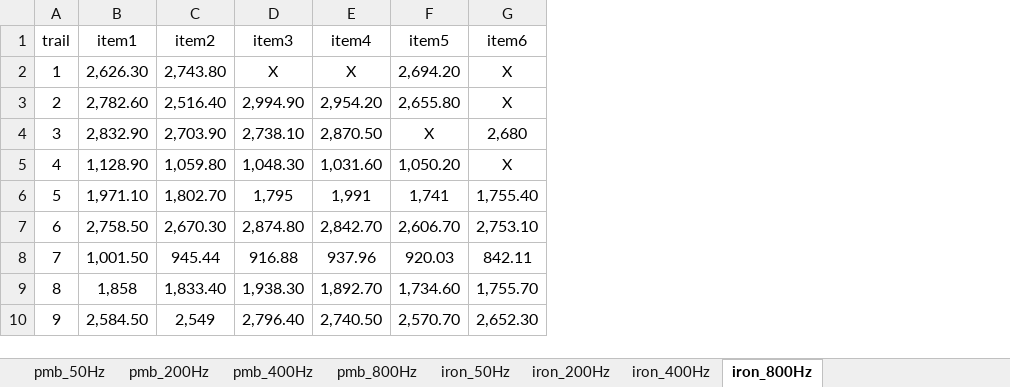
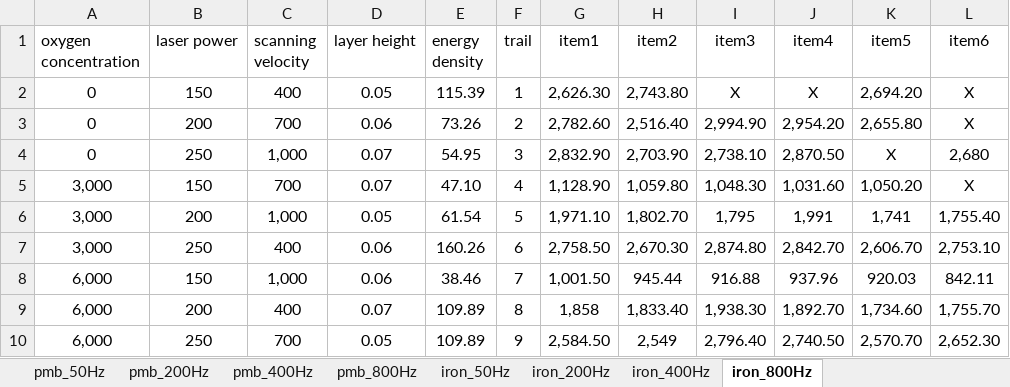
Before and after one commit to Risheng1128/SLM, an Excel workbook: data/glcm-data/第一批圓環材料特性.xlsx, sheet iron_800Hz, drawn as a sheet; values as stored, in another font and other column widths than the file's, no borders; the diff names each change by its address in the sheet, - before the commit and + after, or states it on an @@ line.

```diff
--- a/data/glcm-data/第一批圓環材料特性.xlsx (sheet iron_800Hz)
+++ b/data/glcm-data/第一批圓環材料特性.xlsx (sheet iron_800Hz)
+column A (oxygen concentration), rows 2-10: 0 | 0 | 0 | 3,000 | 3,000 | 3,000 | 6,000 | 6,000 | 6,000
+column B (laser power), rows 2-10: 150 | 200 | 250 | 150 | 200 | 250 | 150 | 200 | 250
+column C (scanning velocity), rows 2-10: 400 | 700 | 1,000 | 700 | 1,000 | 400 | 1,000 | 400 | 700
+column D (layer height), rows 2-10: 0.05 | 0.06 | 0.07 | 0.07 | 0.05 | 0.06 | 0.06 | 0.07 | 0.05
+column E (energy density), rows 2-10: 115.39 | 73.26 | 54.95 | 47.10 | 61.54 | 160.26 | 38.46 | 109.89 | 109.89
```
Also changed, not shown: sheet pmb_50Hz, sheet iron_200Hz, sheet iron_50Hz, sheet iron_400Hz, sheet pmb_200Hz, sheet pmb_800Hz, 1 more sheet, data/glcm-data/第一批狗骨頭材料特性.xlsx, data/glcm-data/第二批圓環材料特性.xlsx, 3 other files.
